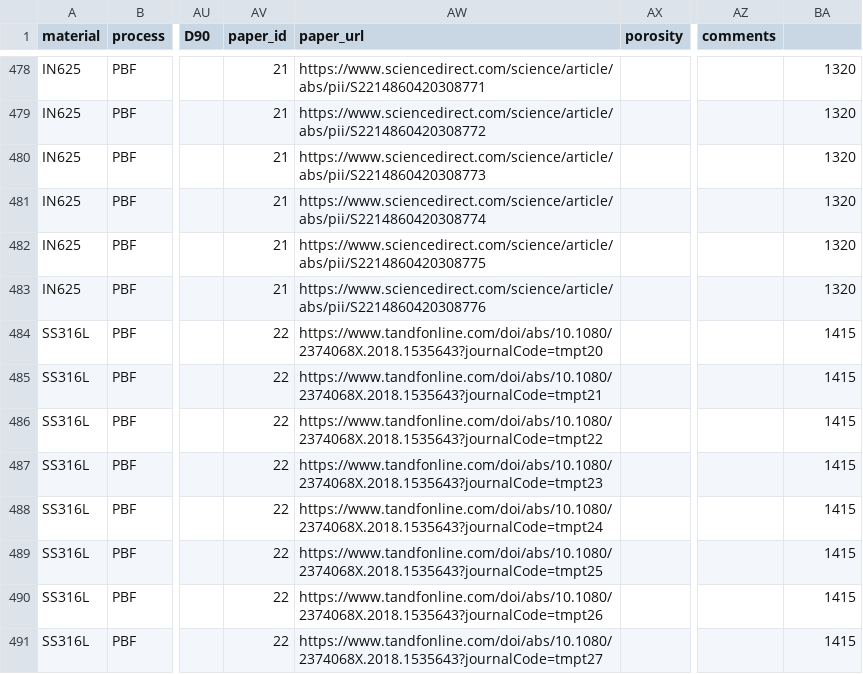
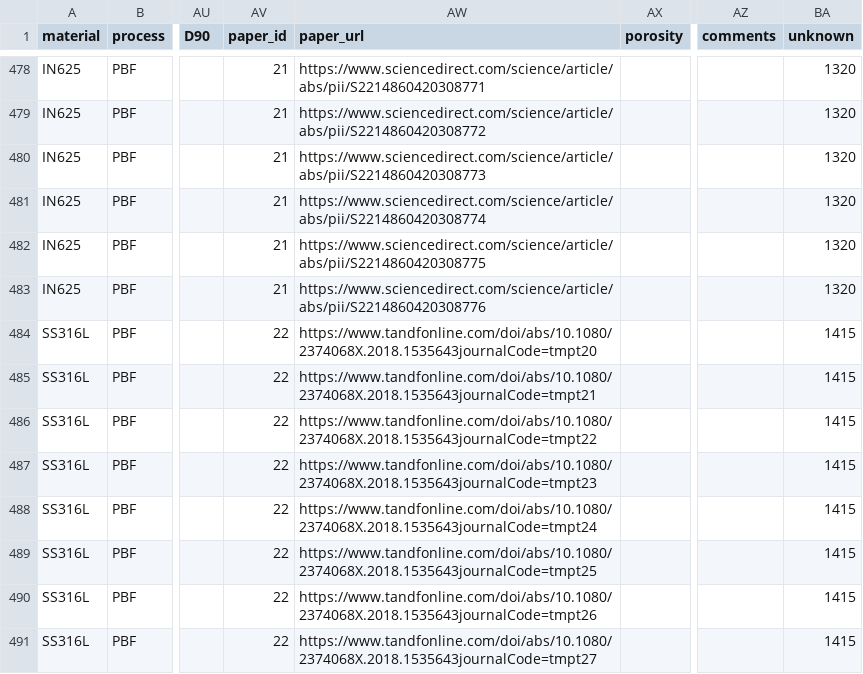
Before and after one commit to BaratiLab/AMUI, a CSV file: api/melt_pool/fixture/geometry.csv (was api/meltpoolgeometry.csv), drawn as a sheet; only a part is shown, gaps mark what is left out; the diff covers the shown part only; the diff names each change by its address in the sheet, - before the commit and + after, or states it on an @@ line.

```diff
--- a/api/meltpoolgeometry.csv
+++ b/api/melt_pool/fixture/geometry.csv
-BA1: (empty)
+BA1: unknown
-AW484 (paper_url): https://www.tandfonline.com/doi/abs/10.1080/2374068X.2018.1535643?journalCode=tmpt20
+AW484 (paper_url): https://www.tandfonline.com/doi/abs/10.1080/2374068X.2018.1535643journalCode=tmpt20
-AW485 (paper_url): https://www.tandfonline.com/doi/abs/10.1080/2374068X.2018.1535643?journalCode=tmpt21
+AW485 (paper_url): https://www.tandfonline.com/doi/abs/10.1080/2374068X.2018.1535643journalCode=tmpt21
-AW486 (paper_url): https://www.tandfonline.com/doi/abs/10.1080/2374068X.2018.1535643?journalCode=tmpt22
+AW486 (paper_url): https://www.tandfonline.com/doi/abs/10.1080/2374068X.2018.1535643journalCode=tmpt22
-AW487 (paper_url): https://www.tandfonline.com/doi/abs/10.1080/2374068X.2018.1535643?journalCode=tmpt23
+AW487 (paper_url): https://www.tandfonline.com/doi/abs/10.1080/2374068X.2018.1535643journalCode=tmpt23
-AW488 (paper_url): https://www.tandfonline.com/doi/abs/10.1080/2374068X.2018.1535643?journalCode=tmpt24
+AW488 (paper_url): https://www.tandfonline.com/doi/abs/10.1080/2374068X.2018.1535643journalCode=tmpt24
-AW489 (paper_url): https://www.tandfonline.com/doi/abs/10.1080/2374068X.2018.1535643?journalCode=tmpt25
+AW489 (paper_url): https://www.tandfonline.com/doi/abs/10.1080/2374068X.2018.1535643journalCode=tmpt25
-AW490 (paper_url): https://www.tandfonline.com/doi/abs/10.1080/2374068X.2018.1535643?journalCode=tmpt26
+AW490 (paper_url): https://www.tandfonline.com/doi/abs/10.1080/2374068X.2018.1535643journalCode=tmpt26
-AW491 (paper_url): https://www.tandfonline.com/doi/abs/10.1080/2374068X.2018.1535643?journalCode=tmpt27
+AW491 (paper_url): https://www.tandfonline.com/doi/abs/10.1080/2374068X.2018.1535643journalCode=tmpt27
```
Also changed, not shown: 57 edited cells elsewhere in this file, api/melt_pool/fixture/classification.csv, 19 other files.
